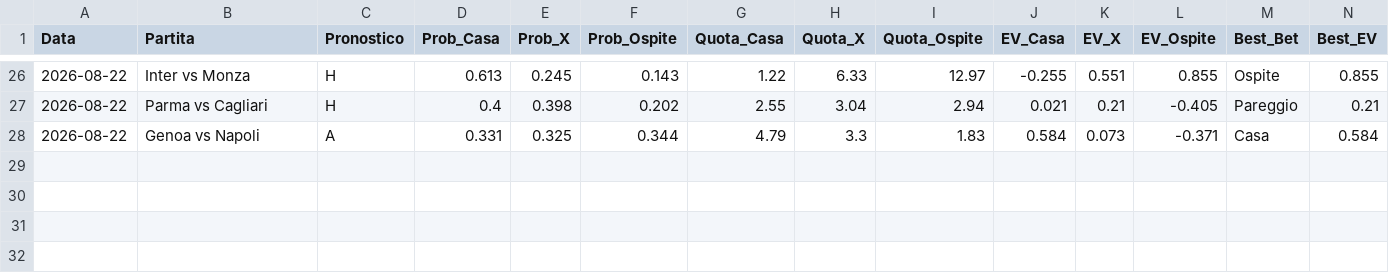
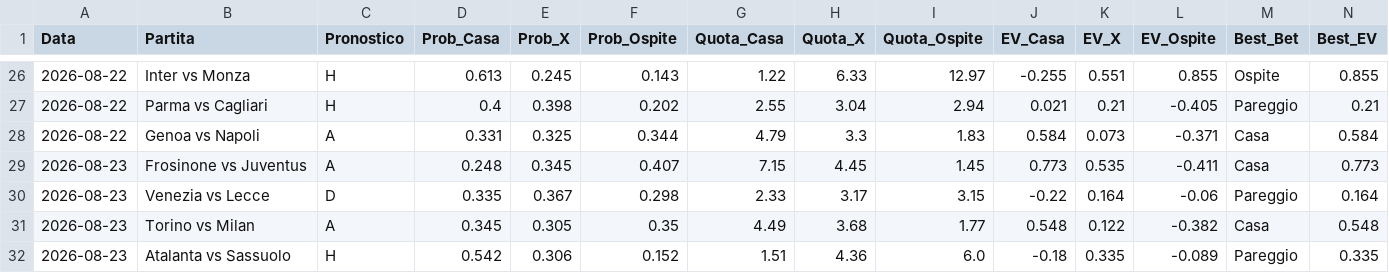
Before and after one commit to Cosimo77/pronostici-calcio-professional, a CSV file: tracking_predictions_live.csv, drawn as a sheet; only a part is shown, gaps mark what is left out; rows hold the shown columns only; the diff names each change by its address in the sheet, - before the commit and + after, or states it on an @@ line.

```diff
--- a/tracking_predictions_live.csv
+++ b/tracking_predictions_live.csv
+row 29: 2026-08-23 | Frosinone vs Juventus | A | 0.248 | 0.345 | 0.407 | 7.15 | 4.45 | 1.45 | 0.773 | 0.535 | -0.411 | Casa | 0.773
+row 30: 2026-08-23 | Venezia vs Lecce | D | 0.335 | 0.367 | 0.298 | 2.33 | 3.17 | 3.15 | -0.22 | 0.164 | -0.06 | Pareggio | 0.164
+row 31: 2026-08-23 | Torino vs Milan | A | 0.345 | 0.305 | 0.35 | 4.49 | 3.68 | 1.77 | 0.548 | 0.122 | -0.382 | Casa | 0.548
+row 32: 2026-08-23 | Atalanta vs Sassuolo | H | 0.542 | 0.306 | 0.152 | 1.51 | 4.36 | 6.0 | -0.18 | 0.335 | -0.089 | Pareggio | 0.335
```
